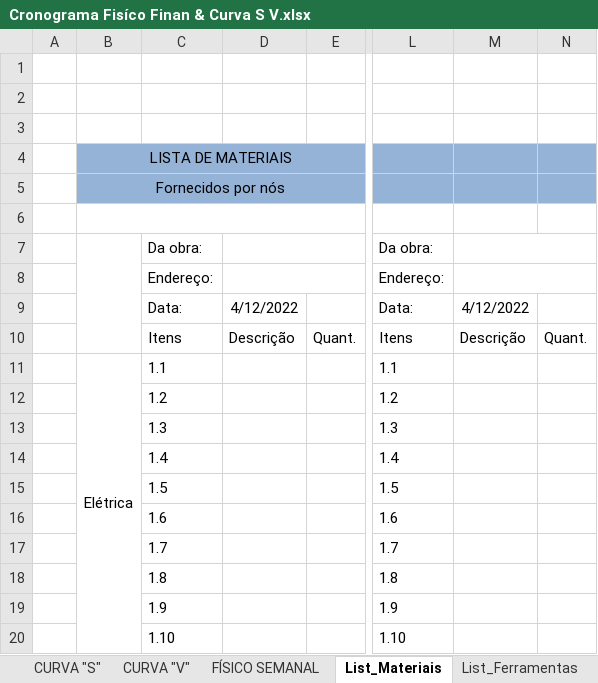
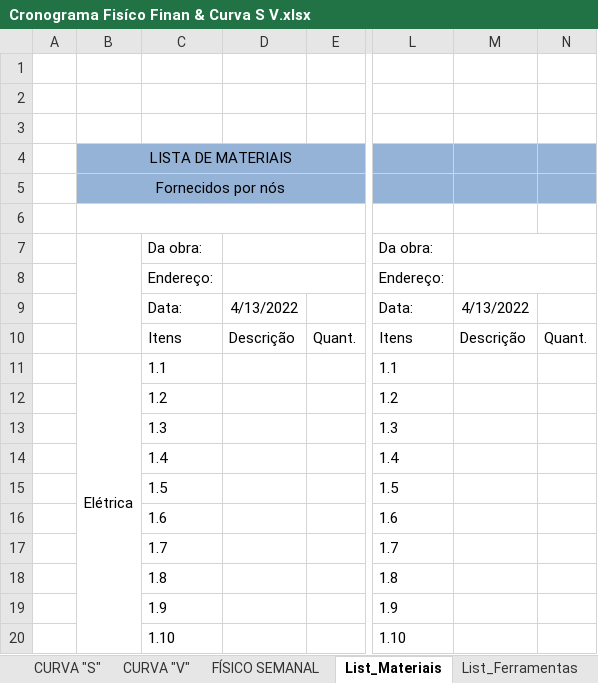
Before and after one commit to EdgardSancosta/Cronograma_Fisico_Financeiro, an Excel workbook: Cronograma Fisíco Finan & Curva S V.xlsx, sheet List_Materiais, drawn as a sheet; only a part is shown, gaps mark what is left out; values as stored, in another font and other column widths than the file's, no borders; the diff names each change by its address in the sheet, - before the commit and + after, or states it on an @@ line.

```diff
--- a/Cronograma Fisíco Finan & Curva S V.xlsx (sheet List_Materiais)
+++ b/Cronograma Fisíco Finan & Curva S V.xlsx (sheet List_Materiais)
-D9: 4/12/2022
+D9: 4/13/2022
-M9: 4/12/2022
+M9: 4/13/2022
```
Also changed, not shown: sheet FÍSICO x FINANCEIRO, sheet CURVA "S", sheet CURVA "V", sheet List_Ferramentas, sheet CUST_M_OBRA, formulas that keep their value, charts or pictures.
